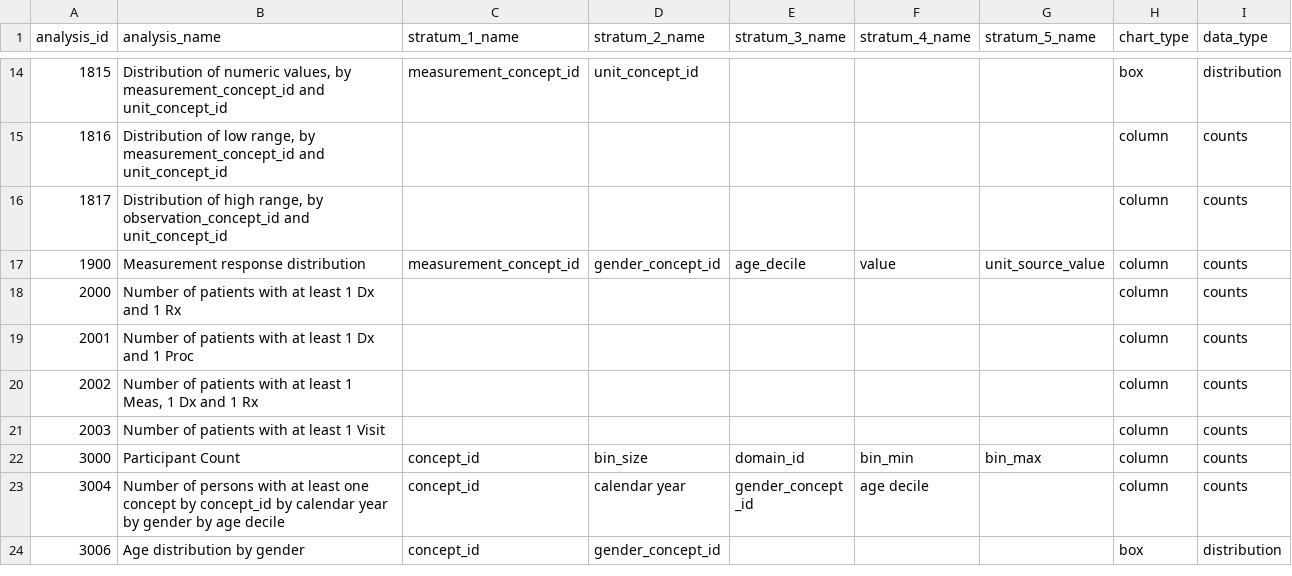
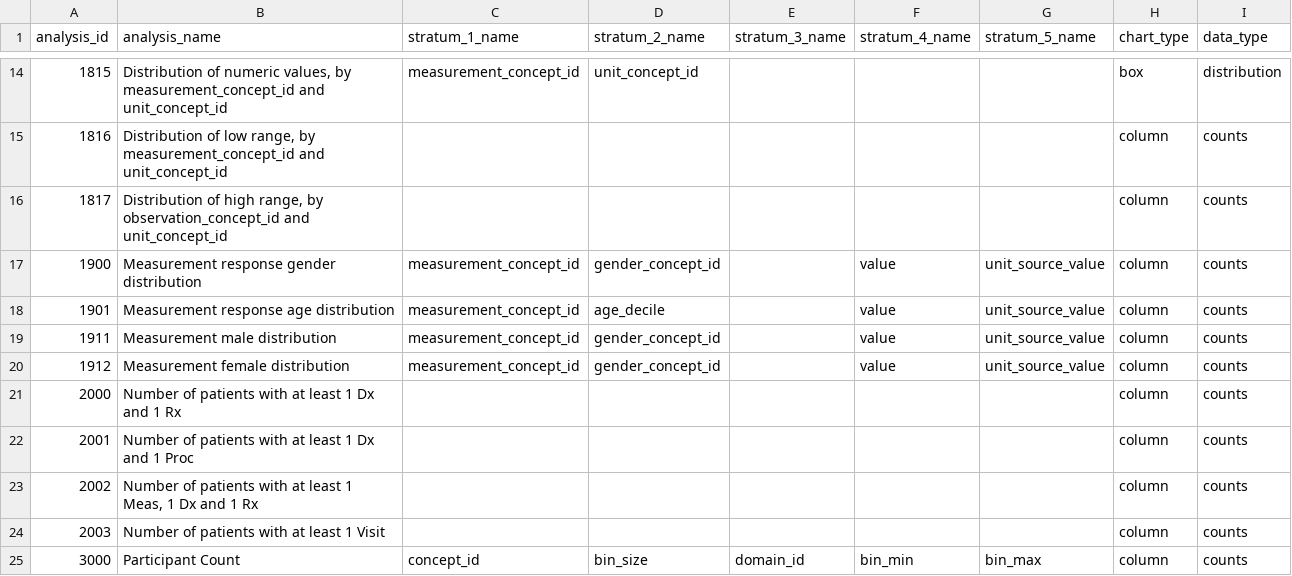
Before and after one commit to all-of-us/workbench, a CSV file: api/db-cdr/csv/achilles_analysis.csv, drawn as a sheet; only a part is shown, gaps mark what is left out; the shorter side is filled out with more unchanged rows.

Commit message:
Measurement queries, data and analysis

```diff
--- a/api/db-cdr/csv/achilles_analysis.csv
+++ b/api/db-cdr/csv/achilles_analysis.csv
@@ -16,3 +16,6 @@ analysis_id,"analysis_name","stratum_1_name","stratum_2_name","stratum_3_name","
 1817,"Distribution of high range, by observation_concept_id and unit_concept_id","","","","","","column","counts"
-1900,"Measurement response distribution","measurement_concept_id","gender_concept_id","age_decile","value","unit_source_value","column","counts"
+1900,"Measurement response gender distribution","measurement_concept_id","gender_concept_id","","value","unit_source_value","column","counts"
+1901,"Measurement response age distribution","measurement_concept_id","age_decile","","value","unit_source_value","column","counts"
+1911,"Measurement male distribution","measurement_concept_id","gender_concept_id","","value","unit_source_value","column","counts"
+1912,"Measurement female distribution","measurement_concept_id","gender_concept_id","","value","unit_source_value","column","counts"
 2000,"Number of patients with at least 1 Dx and 1 Rx","","","","","","column","counts"
```
Also changed, not shown: api/db-cdr/generate-cdr/csv/achilles_analysis.csv, 8 other files.
